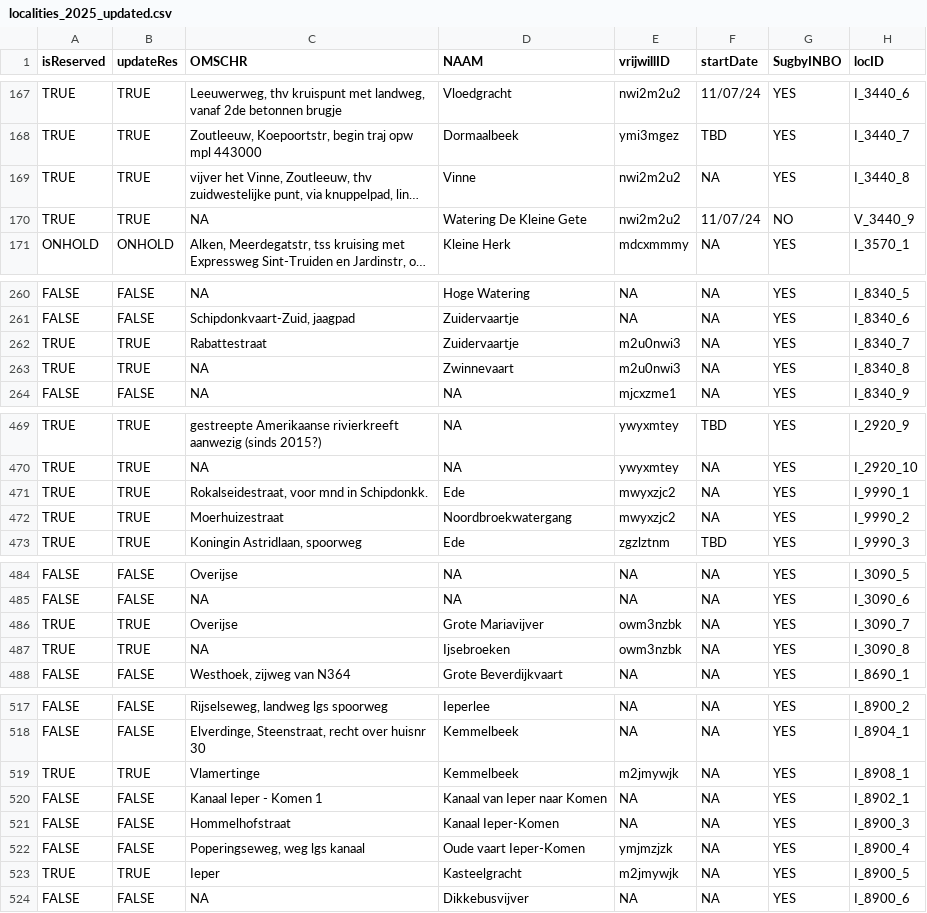
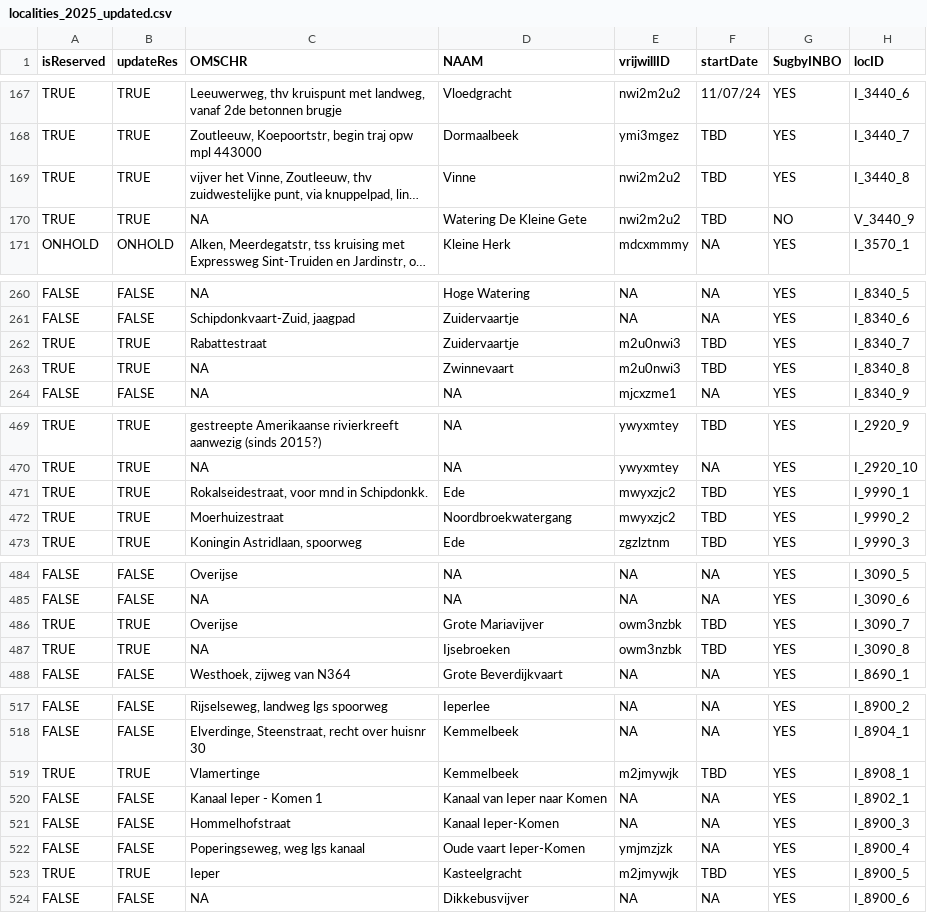
Before and after one commit to inbo/craywatch, a CSV file: R/data/output/localities_2025_updated.csv, drawn as a sheet; only a part is shown, gaps mark what is left out; long unchanged cells end in …; the diff covers the shown part only; the diff names each change by its address in the sheet, - before the commit and + after, or states it on an @@ line.

```diff
--- a/R/data/output/localities_2025_updated.csv
+++ b/R/data/output/localities_2025_updated.csv
-F169 (startDate): NA
+F169 (startDate): TBD
-F170 (startDate): 11/07/24
+F170 (startDate): TBD
-F262:F263 (startDate): NA
+F262:F263 (startDate): TBD
-F471:F472 (startDate): NA
+F471:F472 (startDate): TBD
-F486:F487 (startDate): NA
+F486:F487 (startDate): TBD
-F519 (startDate): NA
+F519 (startDate): TBD
-F523 (startDate): NA
+F523 (startDate): TBD
```
Also changed, not shown: 62 edited cells elsewhere in this file, assets/localities.csv.
